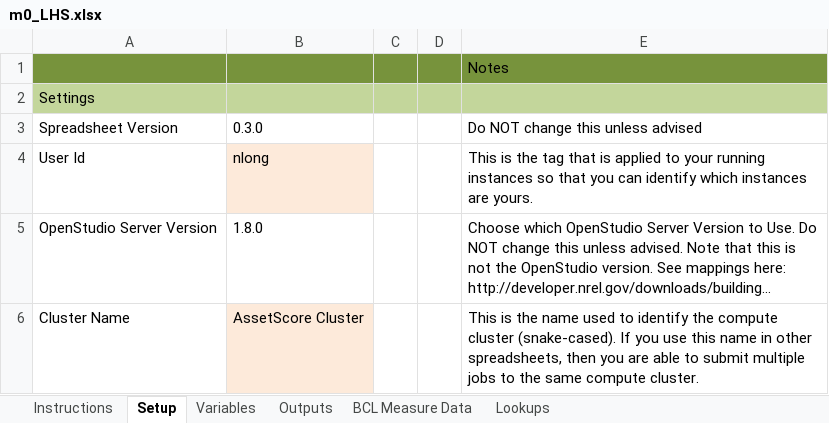
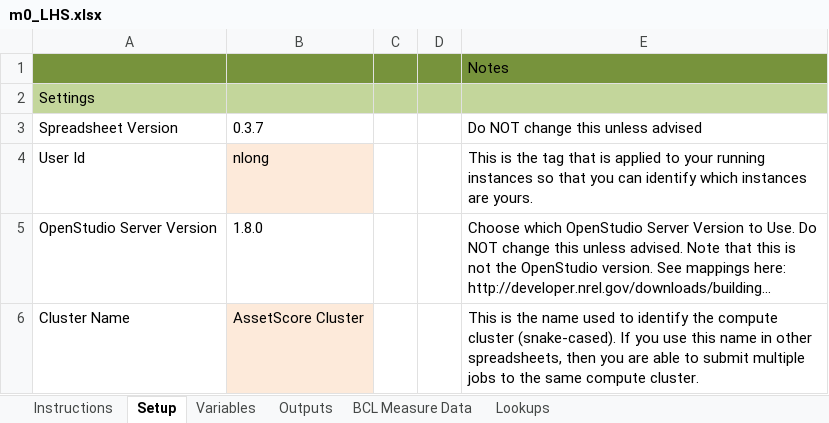
Before and after one commit to NREL/OpenStudio-analysis-spreadsheet, an Excel workbook: projects/m0_LHS.xlsx, sheet Setup, drawn as a sheet; only a part is shown; long unchanged cells end in …; values as stored, in another font and other column widths than the file's, no borders; the diff names each change by its address in the sheet, - before the commit and + after, or states it on an @@ line.

```diff
--- a/projects/m0_LHS.xlsx (sheet Setup)
+++ b/projects/m0_LHS.xlsx (sheet Setup)
-B3: 0.3.0
+B3: 0.3.7
```
Also changed, not shown: sheet Variables, sheet Outputs, projects/m0_office.xlsx, projects/m0a.xlsx, 3 other files.
